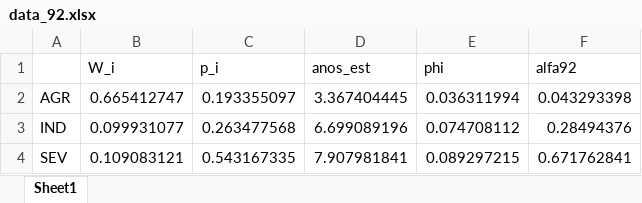
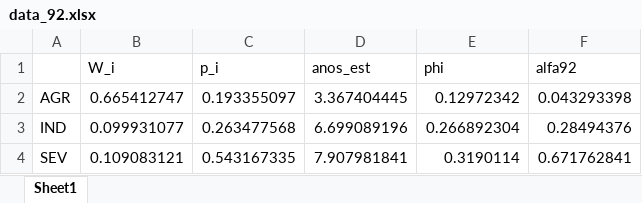
Before and after one commit to mj-ribeiro/paper_1, an Excel workbook: data_92.xlsx, sheet Sheet1, drawn as a sheet; values as stored, in another font and other column widths than the file's, no borders; the diff names each change by its address in the sheet, - before the commit and + after, or states it on an @@ line.

```diff
--- a/data_92.xlsx (sheet Sheet1)
+++ b/data_92.xlsx (sheet Sheet1)
-E2 (phi): 0.036311994
+E2 (phi): 0.12972342
-E3 (phi): 0.074708112
+E3 (phi): 0.266892304
-E4 (phi): 0.089297215
+E4 (phi): 0.3190114
```
Also changed, not shown: data_15.xlsx, data_2.xlsx, 3 other files.
